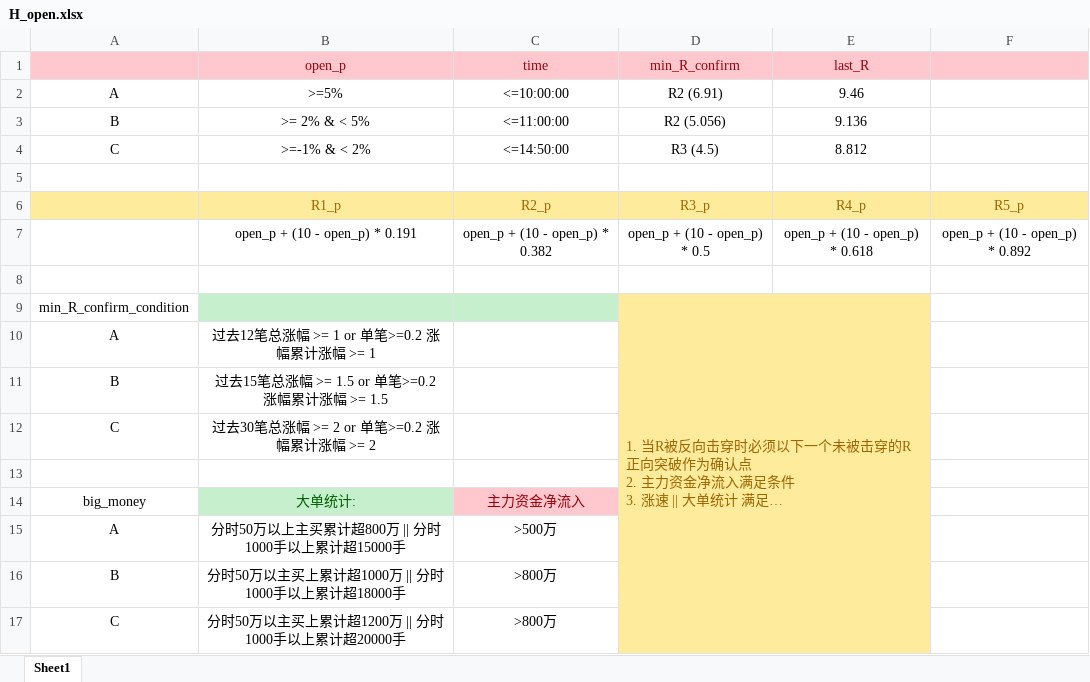
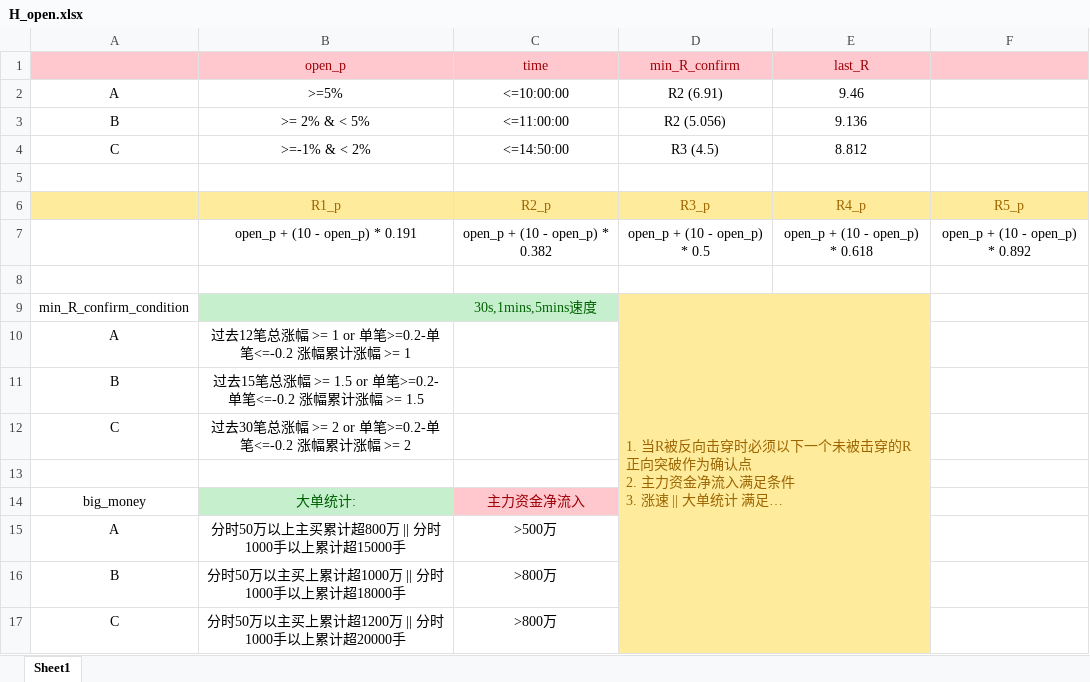
Before and after one commit to mikkie/stocking, an Excel workbook: src/data/H_open.xlsx, sheet Sheet1, drawn as a sheet; long unchanged cells end in …; values as stored, in another font and other column widths than the file's, no borders; the diff names each change by its address in the sheet, - before the commit and + after, or states it on an @@ line.

```diff
--- a/src/data/H_open.xlsx (sheet Sheet1)
+++ b/src/data/H_open.xlsx (sheet Sheet1)
-C9 (time): (empty)
+C9 (time): 30s,1mins,5mins速度
-B10 (open_p): 过去12笔总涨幅 >= 1 or 单笔>=0.2 涨幅累计涨幅 >= 1
+B10 (open_p): 过去12笔总涨幅 >= 1 or 单笔>=0.2-单笔<=-0.2 涨幅累计涨幅 >= 1
-B11 (open_p): 过去15笔总涨幅 >= 1.5 or 单笔>=0.2 涨幅累计涨幅 >= 1.5
+B11 (open_p): 过去15笔总涨幅 >= 1.5 or 单笔>=0.2-单笔<=-0.2 涨幅累计涨幅 >= 1.5
-B12 (open_p): 过去30笔总涨幅 >= 2 or 单笔>=0.2 涨幅累计涨幅 >= 2
+B12 (open_p): 过去30笔总涨幅 >= 2 or 单笔>=0.2-单笔<=-0.2 涨幅累计涨幅 >= 2
```
Also changed, not shown: 5 other files.
